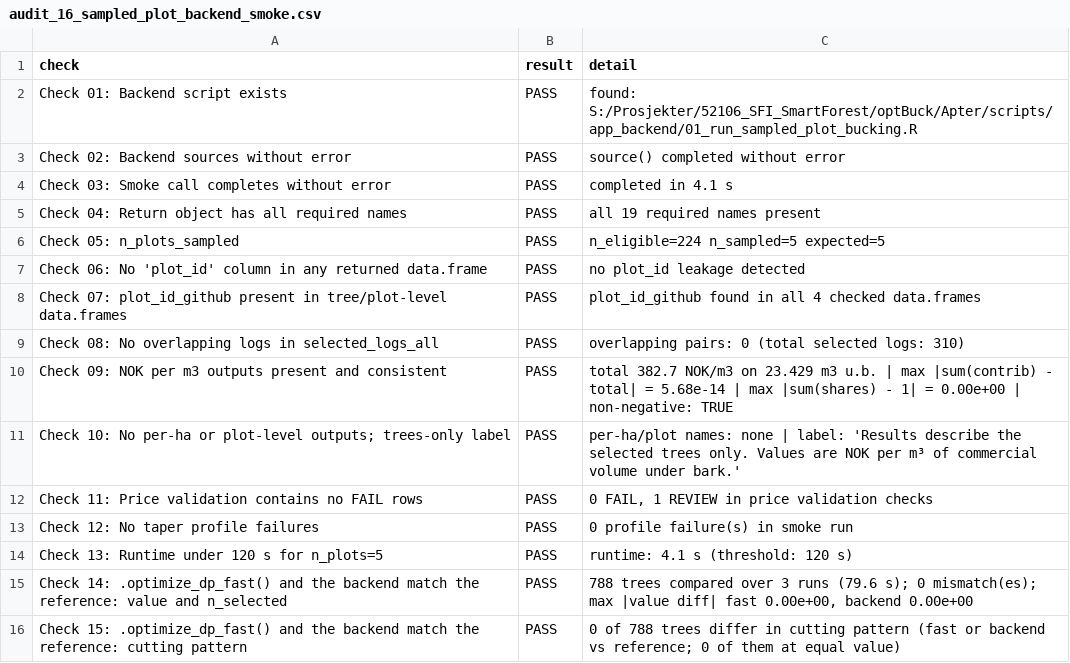
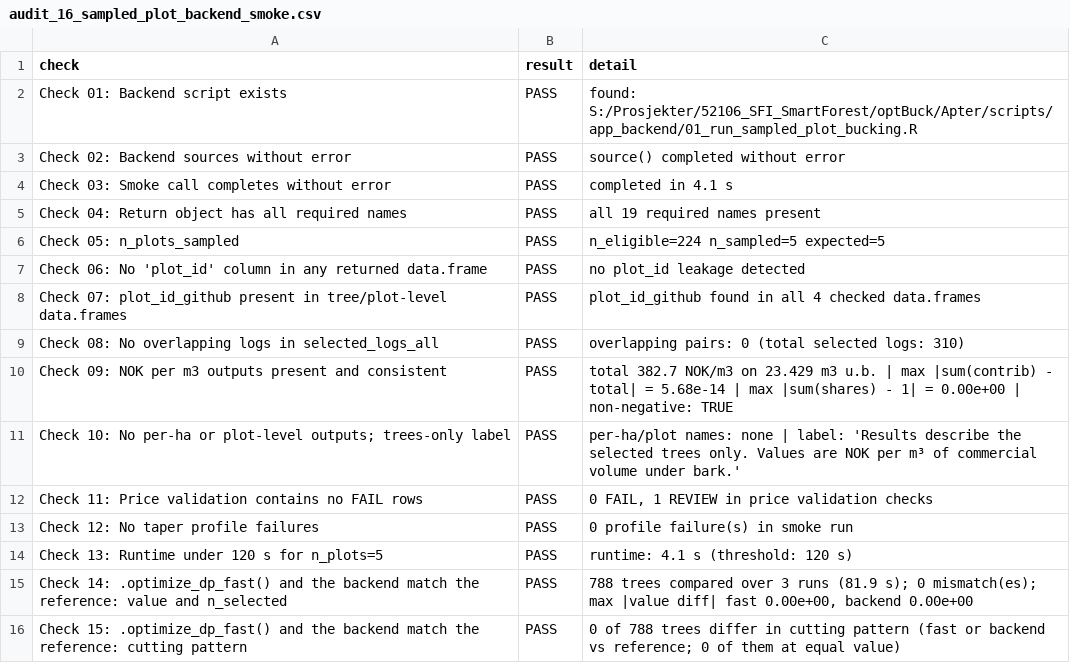
Before and after one commit to SmartForest-no/optBuck, a CSV file: outputs/sampled_plot_backend_smoke/audit_16_sampled_plot_backend_smoke.csv, drawn as a sheet.

```diff
--- a/outputs/sampled_plot_backend_smoke/audit_16_sampled_plot_backend_smoke.csv
+++ b/outputs/sampled_plot_backend_smoke/audit_16_sampled_plot_backend_smoke.csv
@@ -14,3 +14,3 @@ Check 12: No taper profile failures,PASS,0 profile failure(s) in smoke run
 Check 13: Runtime under 120 s for n_plots=5,PASS,runtime: 4.1 s (threshold: 120 s)
-Check 14: .optimize_dp_fast() and the backend match the reference: value and n_selected,PASS,"788 trees compared over 3 runs (79.6 s); 0 mismatch(es); max |value diff| fast 0.00e+00, backend 0.00e+00"
+Check 14: .optimize_dp_fast() and the backend match the reference: value and n_selected,PASS,"788 trees compared over 3 runs (81.9 s); 0 mismatch(es); max |value diff| fast 0.00e+00, backend 0.00e+00"
 Check 15: .optimize_dp_fast() and the backend match the reference: cutting pattern,PASS,0 of 788 trees differ in cutting pattern (fast or backend vs reference; 0 of them at equal value)
```
Also changed, not shown: outputs/app_smoke/audit_17_app_smoke.csv, outputs/hpr_import/audit_25_hpr_import.csv, 32 other files.
